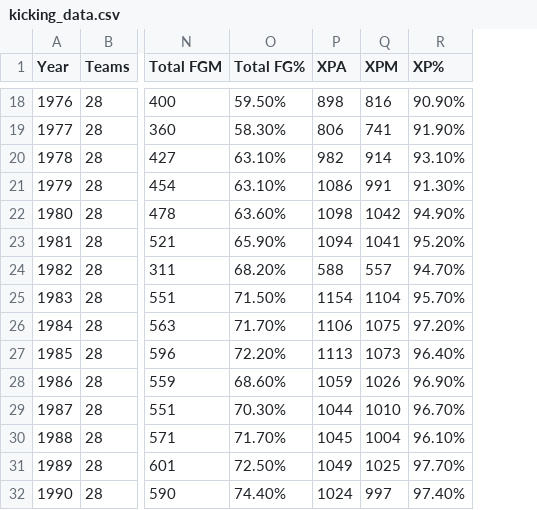
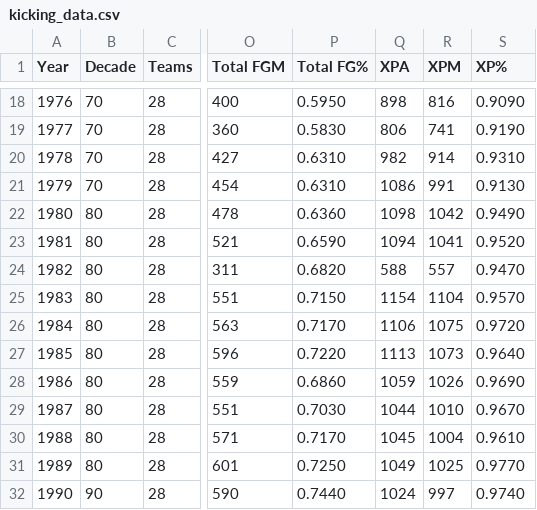
Before and after one commit to JarKanni/nfl, a CSV file: kicking_analysis/kicking_data.csv, drawn as a sheet; only a part is shown, gaps mark what is left out; addresses are those after the commit; the diff covers the shown part only; the diff names each change by its address in the sheet, - before the commit and + after, or states it on an @@ line.

Commit message:
add Decade column, add analysis by decade

```diff
--- a/kicking_analysis/kicking_data.csv
+++ b/kicking_analysis/kicking_data.csv
+column B (Decade), rows 18-32: 70 | 70 | 70 | 70 | 80 | 80 | 80 | 80 | 80 | 80 | 80 | 80 | 80 | 80 | 90
-P18 (Total FG%): 59.50%
+P18 (Total FG%): 0.5950
-S18 (XP%): 90.90%
+S18 (XP%): 0.9090
-P19 (Total FG%): 58.30%
+P19 (Total FG%): 0.5830
-S19 (XP%): 91.90%
+S19 (XP%): 0.9190
-P20:P21 (Total FG%): 63.10%
+P20:P21 (Total FG%): 0.6310
-S20 (XP%): 93.10%
+S20 (XP%): 0.9310
-S21 (XP%): 91.30%
+S21 (XP%): 0.9130
-P22 (Total FG%): 63.60%
+P22 (Total FG%): 0.6360
-S22 (XP%): 94.90%
+S22 (XP%): 0.9490
-P23 (Total FG%): 65.90%
+P23 (Total FG%): 0.6590
-S23 (XP%): 95.20%
+S23 (XP%): 0.9520
-P24 (Total FG%): 68.20%
+P24 (Total FG%): 0.6820
-S24 (XP%): 94.70%
+S24 (XP%): 0.9470
-P25 (Total FG%): 71.50%
+P25 (Total FG%): 0.7150
-S25 (XP%): 95.70%
+S25 (XP%): 0.9570
-P26 (Total FG%): 71.70%
+P26 (Total FG%): 0.7170
-S26 (XP%): 97.20%
+S26 (XP%): 0.9720
-P27 (Total FG%): 72.20%
+P27 (Total FG%): 0.7220
-S27 (XP%): 96.40%
+S27 (XP%): 0.9640
-P28 (Total FG%): 68.60%
+P28 (Total FG%): 0.6860
-S28 (XP%): 96.90%
+S28 (XP%): 0.9690
-P29 (Total FG%): 70.30%
+P29 (Total FG%): 0.7030
-S29 (XP%): 96.70%
+S29 (XP%): 0.9670
-P30 (Total FG%): 71.70%
+P30 (Total FG%): 0.7170
-S30 (XP%): 96.10%
+S30 (XP%): 0.9610
-P31 (Total FG%): 72.50%
+P31 (Total FG%): 0.7250
-S31 (XP%): 97.70%
+S31 (XP%): 0.9770
-P32 (Total FG%): 74.40%
+P32 (Total FG%): 0.7440
-S32 (XP%): 97.40%
+S32 (XP%): 0.9740
```
Also changed, not shown: 164 edited cells elsewhere in this file.
